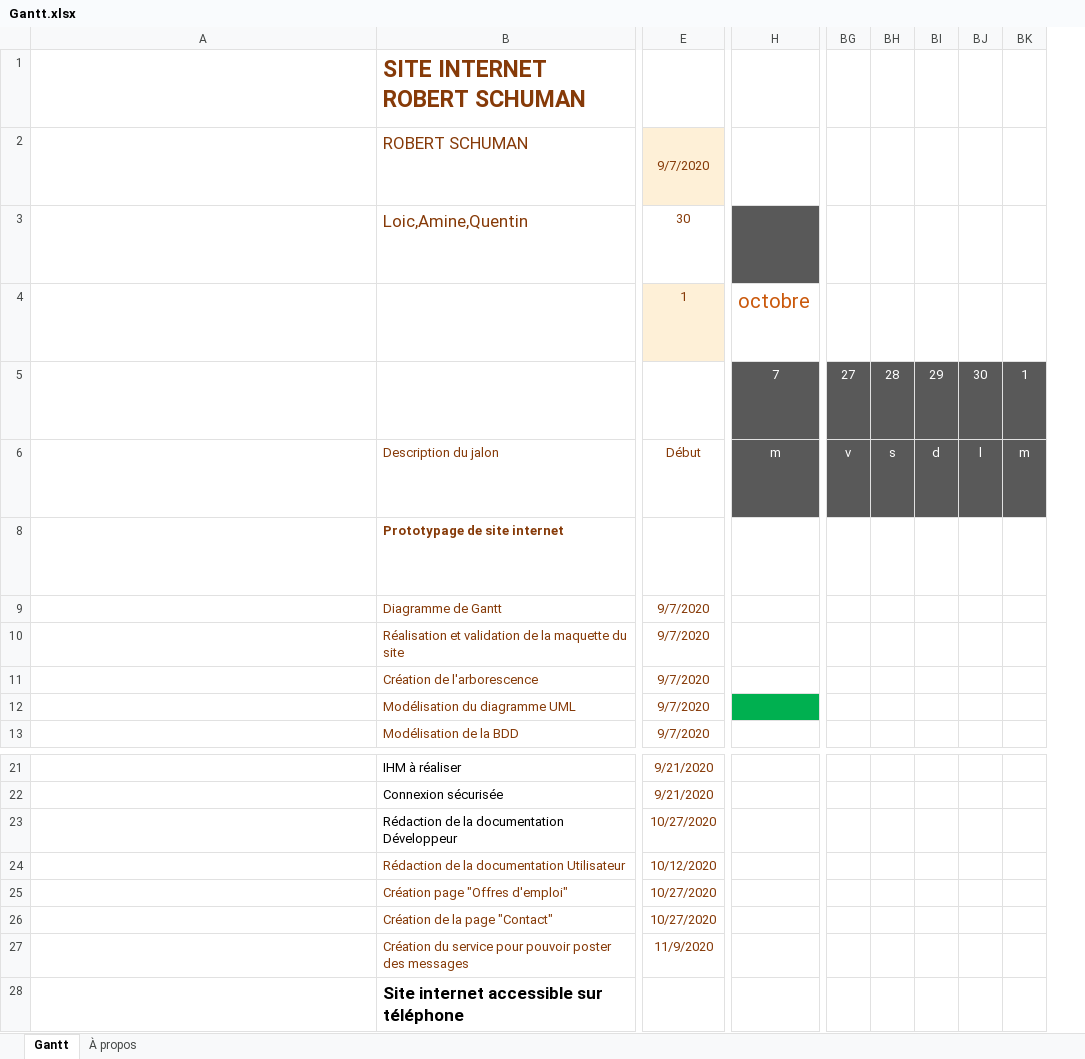
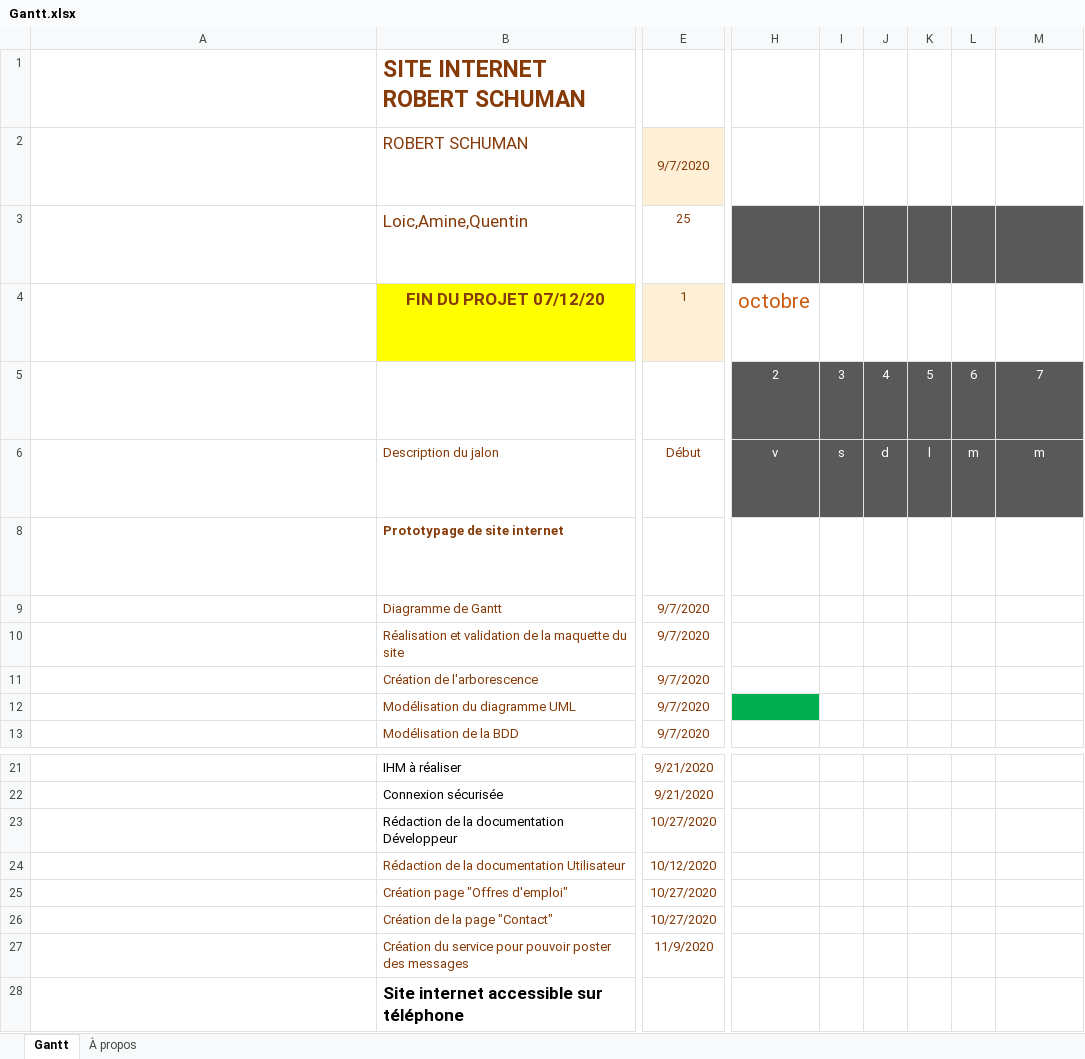
Before and after one commit to Amine372/site-lyc-e, an Excel workbook: Gantt.xlsx, sheet Gantt, drawn as a sheet; only a part is shown, gaps mark what is left out; long unchanged cells end in …; values as stored, in another font and other column widths than the file's, no borders; charts and pictures and conditional formats and table styles not drawn; removed rows and columns are numbered as before the commit, all else as after; the diff covers the shown part only; the diff names each change by its address in the sheet, - before the commit and + after, or states it on an @@ line.

Commit message:
Update Gantt.xlsx

```diff
--- a/Gantt.xlsx (sheet Gantt)
+++ b/Gantt.xlsx (sheet Gantt)
+column H, rows 4-6: octobre | 2 | v
+column I, rows 5-6: 3 | s
+column J, rows 5-6: 4 | d
+column K, rows 5-6: 5 | l
+column L, rows 5-6: 6 | m
-column BG, rows 5-6: 27 | v
-column BH, rows 5-6: 28 | s
-column BI, rows 5-6: 29 | d
-column BJ, rows 5-6: 30 | l
-column BK, rows 5-6: 1 | m
-E3: 30
+E3: 25
-B4: (empty)
+B4: FIN DU PROJET 07/12/20
-B4 fill: none
+B4 fill: #FFFF00
-M4: octobre
+M4: (empty)
-M12 fill: #00B050
+M12 fill: none
```
Also changed, not shown: 20 edited cells and cell formats elsewhere in this sheet, formulas that keep their value, charts or pictures.
